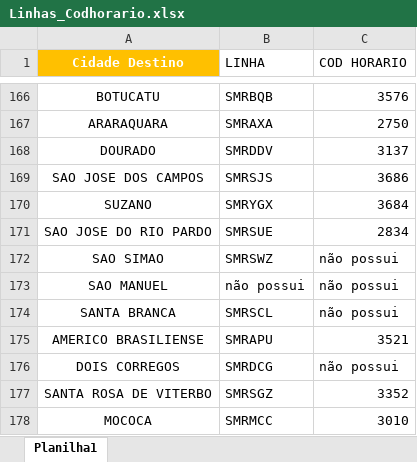
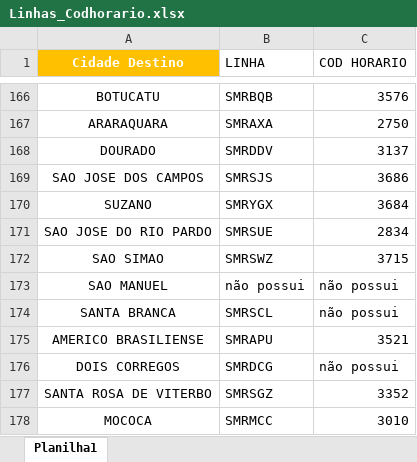
Before and after one commit to Monsterned/Lancamento_Romaneio_Manifesto_CC15_19, an Excel workbook: Linhas_Codhorario.xlsx, sheet Planilha1, drawn as a sheet; only a part is shown, gaps mark what is left out; values as stored, in another font and other column widths than the file's, no borders; conditional formats not drawn; the diff names each change by its address in the sheet, - before the commit and + after, or states it on an @@ line.

```diff
--- a/Linhas_Codhorario.xlsx (sheet Planilha1)
+++ b/Linhas_Codhorario.xlsx (sheet Planilha1)
-C172 (COD HORARIO): não possui
+C172 (COD HORARIO): 3715
```
Also changed, not shown: BaseMotoristas.xlsx, Pasta2.xlsx, 11 other files.
